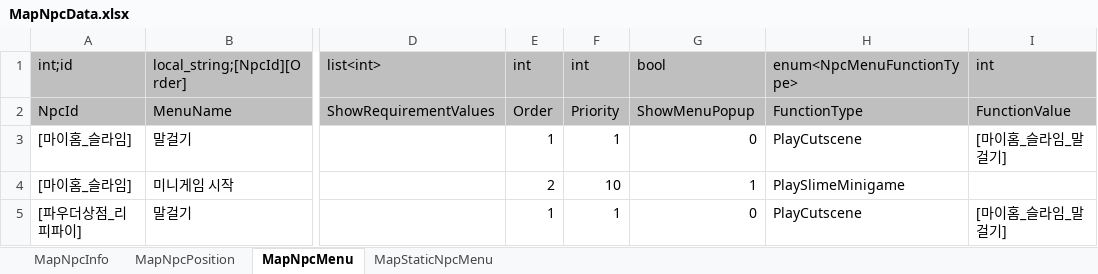
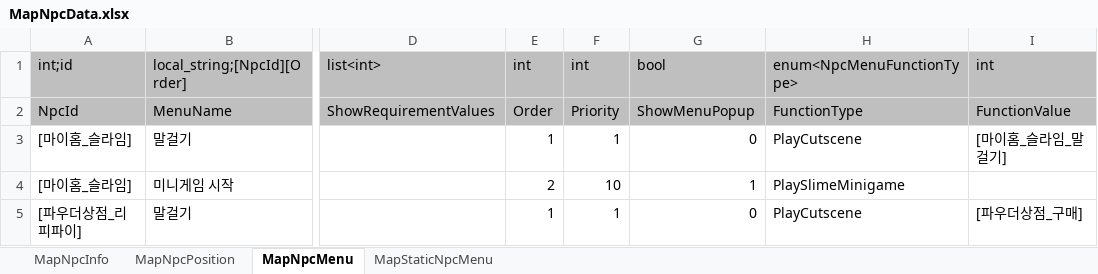
Before and after one commit to Lunaria-Project/lunaria-data, an Excel workbook: excel/MapNpcData.xlsx, sheet MapNpcMenu, drawn as a sheet; only a part is shown, gaps mark what is left out; values as stored, in another font and other column widths than the file's, no borders; the diff names each change by its address in the sheet, - before the commit and + after, or states it on an @@ line.

```diff
--- a/excel/MapNpcData.xlsx (sheet MapNpcMenu)
+++ b/excel/MapNpcData.xlsx (sheet MapNpcMenu)
-I5: [마이홈_슬라임_말걸기]
+I5: [파우더상점_구매]
```
Also changed, not shown: excel/CutsceneData.xlsx.
